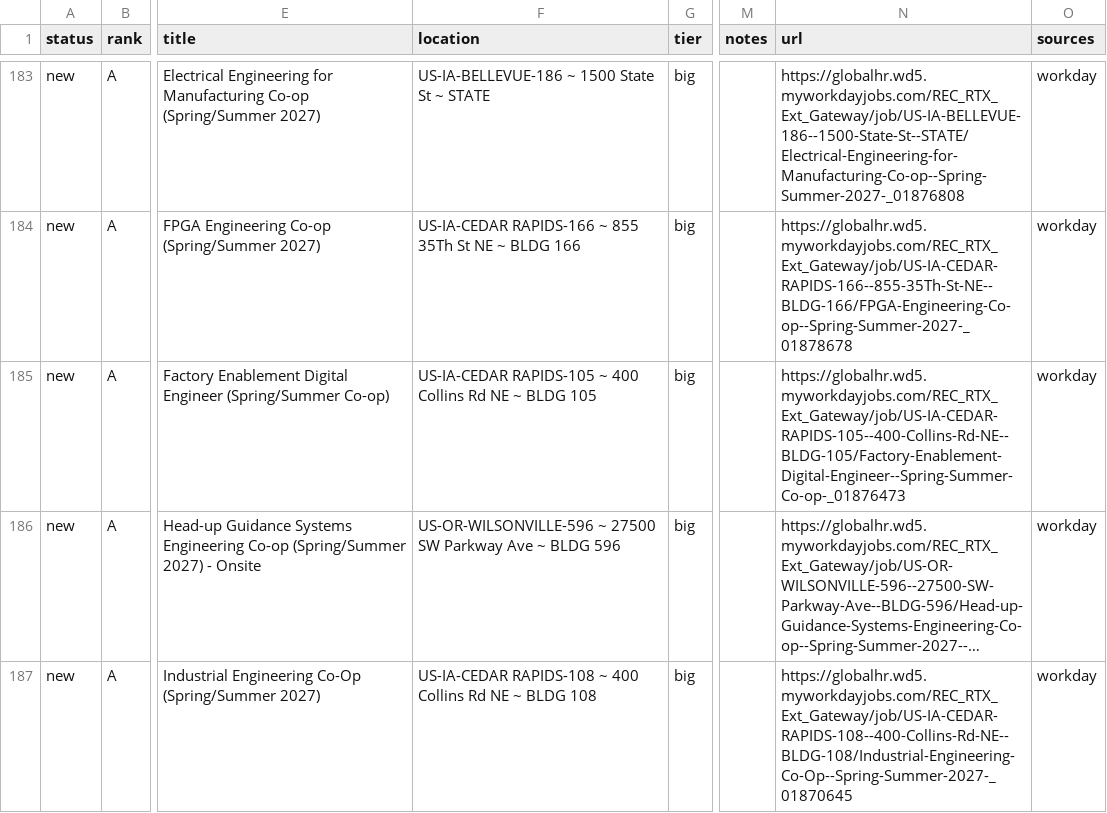
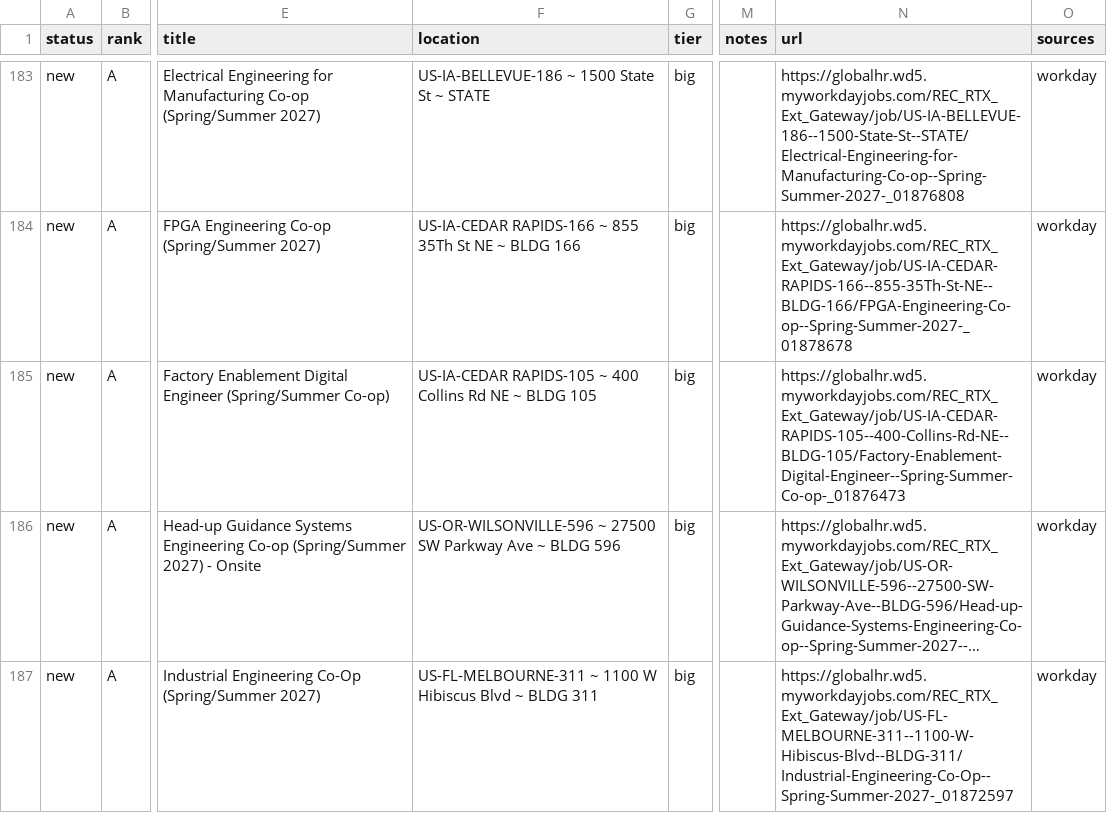
Before and after one commit to hrisheekmust-blip/coop-scraper, a CSV file: data/tracker.csv, drawn as a sheet; only a part is shown, gaps mark what is left out; long unchanged cells end in …; the diff covers the shown part only; the diff names each change by its address in the sheet, - before the commit and + after, or states it on an @@ line.

```diff
--- a/data/tracker.csv
+++ b/data/tracker.csv
-F187 (location): US-IA-CEDAR RAPIDS-108 ~ 400 Collins Rd NE ~ BLDG 108
+F187 (location): US-FL-MELBOURNE-311 ~ 1100 W Hibiscus Blvd ~ BLDG 311
-N187 (url): https://globalhr.wd5.myworkdayjobs.com/REC_RTX_Ext_Gateway/job/US-IA-CEDAR-RAPIDS-108--400-Collins-Rd-NE--BLDG-108/Industrial-Engineering-Co-Op--Spring-Summer-2027-_01870645
+N187 (url): https://globalhr.wd5.myworkdayjobs.com/REC_RTX_Ext_Gateway/job/US-FL-MELBOURNE-311--1100-W-Hibiscus-Blvd--BLDG-311/Industrial-Engineering-Co-Op--Spring-Summer-2027-_01872597
```
Also changed, not shown: 3 added rows, 1 removed row, 2 moved rows and 16 edited cells elsewhere in this file, data/sheet.csv, data/watchlist.csv, 10 other files.
